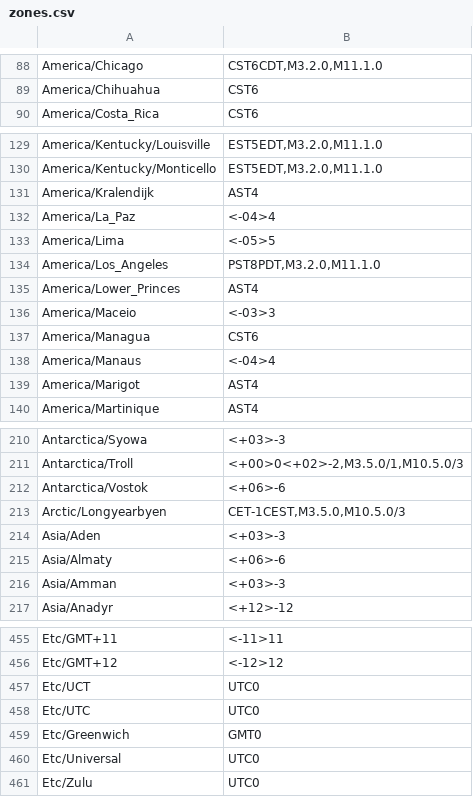
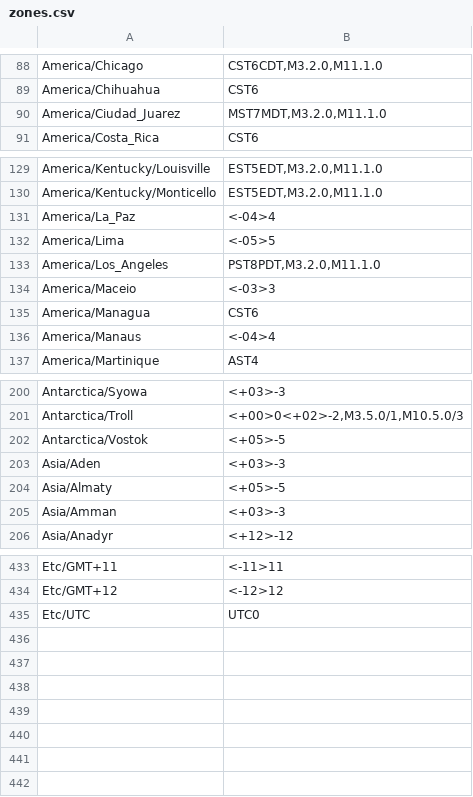
Before and after one commit to nayarsystems/posix_tz_db, a CSV file: zones.csv, drawn as a sheet; only a part is shown, gaps mark what is left out; the diff covers the shown part only.

```diff
--- a/zones.csv
+++ b/zones.csv
@@ -89,2 +89,3 @@
 "America/Chihuahua","CST6"
+"America/Ciudad_Juarez","MST7MDT,M3.2.0,M11.1.0"
 "America/Costa_Rica","CST6"
@@ -130,3 +130,2 @@
 "America/Kentucky/Monticello","EST5EDT,M3.2.0,M11.1.0"
-"America/Kralendijk","AST4"
 "America/La_Paz","<-04>4"
@@ -134,3 +133,2 @@
 "America/Los_Angeles","PST8PDT,M3.2.0,M11.1.0"
-"America/Lower_Princes","AST4"
 "America/Maceio","<-03>3"
@@ -138,3 +136,2 @@
 "America/Manaus","<-04>4"
-"America/Marigot","AST4"
 "America/Martinique","AST4"
@@ -211,6 +201,5 @@
 "Antarctica/Troll","<+00>0<+02>-2,M3.5.0/1,M10.5.0/3"
-"Antarctica/Vostok","<+06>-6"
-"Arctic/Longyearbyen","CET-1CEST,M3.5.0,M10.5.0/3"
+"Antarctica/Vostok","<+05>-5"
 "Asia/Aden","<+03>-3"
-"Asia/Almaty","<+06>-6"
+"Asia/Almaty","<+05>-5"
 "Asia/Amman","<+03>-3"
@@ -456,6 +434,2 @@
 "Etc/GMT+12","<-12>12"
-"Etc/UCT","UTC0"
 "Etc/UTC","UTC0"
-"Etc/Greenwich","GMT0"
-"Etc/Universal","UTC0"
-"Etc/Zulu","UTC0"
```
Also changed, not shown: 3 added rows, 22 removed rows, 15 moved rows and 2 edited cells elsewhere in this file, 2 other files.
